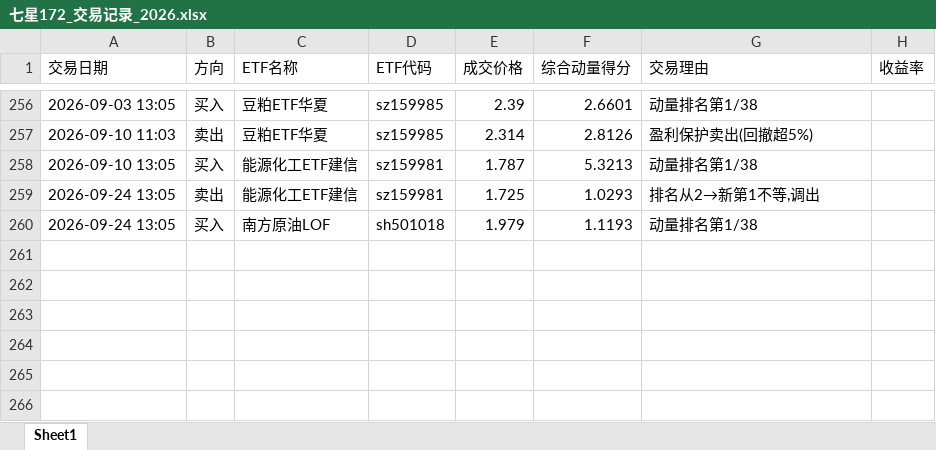
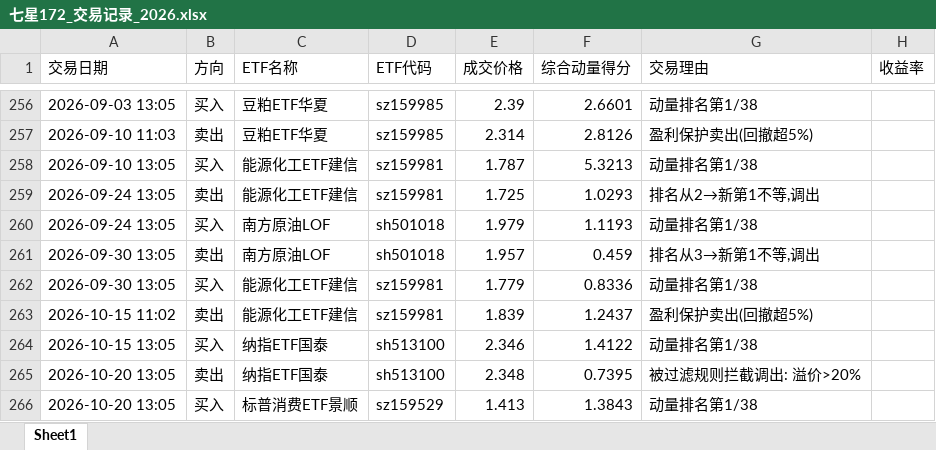
Before and after one commit to dkcrow/blakever_trade, an Excel workbook: backtest/results_172/七星172_交易记录_2026.xlsx, sheet Sheet1, drawn as a sheet; only a part is shown, gaps mark what is left out; values as stored, in another font and other column widths than the file's, no borders; the diff names each change by its address in the sheet, - before the commit and + after, or states it on an @@ line.

Commit message:
七星172: 2026-10-20 13:05换仓 卖出纳指ETF国泰(sh513100)@2.348(溢价>20%被过滤) 买入标普消费ETF景顺(sz159529)@1.413(动量第1/38)

```diff
--- a/backtest/results_172/七星172_交易记录_2026.xlsx (sheet Sheet1)
+++ b/backtest/results_172/七星172_交易记录_2026.xlsx (sheet Sheet1)
+row 261: 2026-09-30 13:05 | 卖出 | 南方原油LOF | sh501018 | 1.957 | 0.459 | 排名从3→新第1不等,调出
+row 262: 2026-09-30 13:05 | 买入 | 能源化工ETF建信 | sz159981 | 1.779 | 0.8336 | 动量排名第1/38
+row 263: 2026-10-15 11:02 | 卖出 | 能源化工ETF建信 | sz159981 | 1.839 | 1.2437 | 盈利保护卖出(回撤超5%)
+row 264: 2026-10-15 13:05 | 买入 | 纳指ETF国泰 | sh513100 | 2.346 | 1.4122 | 动量排名第1/38
+row 265: 2026-10-20 13:05 | 卖出 | 纳指ETF国泰 | sh513100 | 2.348 | 0.7395 | 被过滤规则拦截调出: 溢价>20%
+row 266: 2026-10-20 13:05 | 买入 | 标普消费ETF景顺 | sz159529 | 1.413 | 1.3843 | 动量排名第1/38
```
